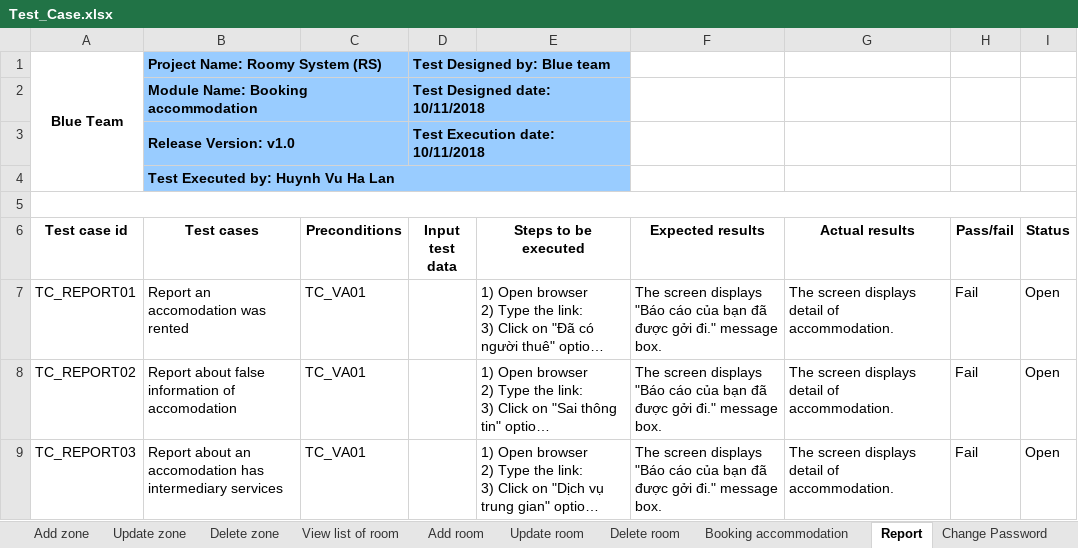
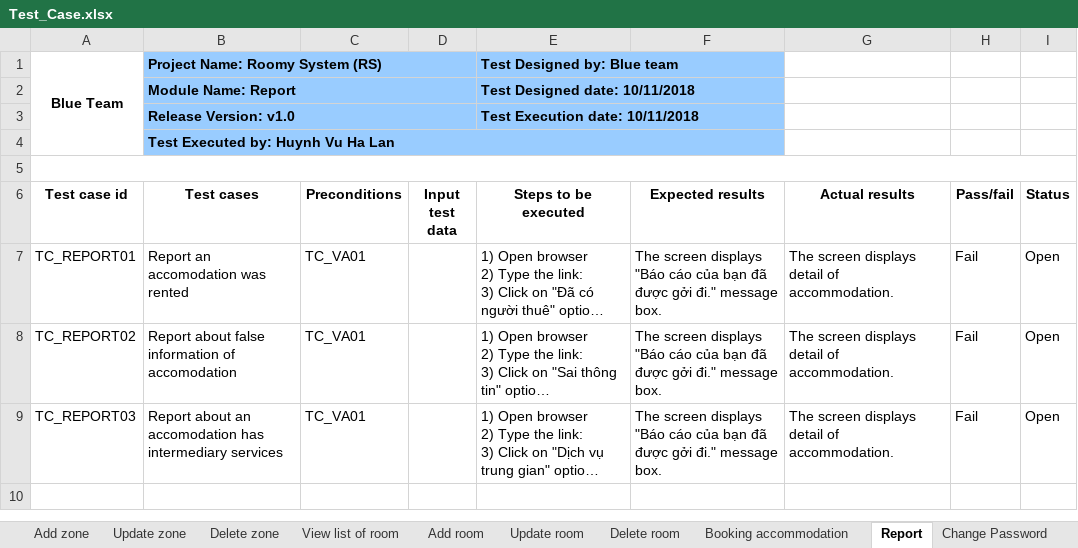
Before and after one commit to quocle28297/Captone1, an Excel workbook: Document/7.Testing/Test_Case.xlsx, sheet Report, drawn as a sheet; long unchanged cells end in …; values as stored, in another font and other column widths than the file's, no borders; removed rows and columns are numbered as before the commit, all else as after; the diff names each change by its address in the sheet, - before the commit and + after, or states it on an @@ line.

Commit message:
Update Test_Case.xlsx

```diff
--- a/Document/7.Testing/Test_Case.xlsx (sheet Report)
+++ b/Document/7.Testing/Test_Case.xlsx (sheet Report)
-B1:C1 merged
+B1:D1 merged
-D1 (Input test data): Test Designed by: Blue team
+D1 (Input test data): (empty)
-D1:E1 merged
-E1 (Steps to be executed): (empty)
+E1 (Steps to be executed): Test Designed by: Blue team
+E1:F1 merged
-F1 fill: none
+F1 fill: #99CCFF
-row 2:  | Module Name: Booking accommodation |  | Test Designed date: 10/11/2018
+row 2:  | Module Name: Report |  |  | Test Designed date: 10/11/2018
-B3:C3 merged
+B3:D3 merged
-D3 (Input test data): Test Execution date: 10/11/2018
+D3 (Input test data): (empty)
-D3:E3 merged
-E3 (Steps to be executed): (empty)
+E3 (Steps to be executed): Test Execution date: 10/11/2018
+E3:F3 merged
-F3:F4 fill: none
+F3:F4 fill: #99CCFF
-B4:E4 merged
+B4:F4 merged
```
Also changed, not shown: sheet View accomodation, sheet Update Information, sheet Change Password, other sheet tabs.
